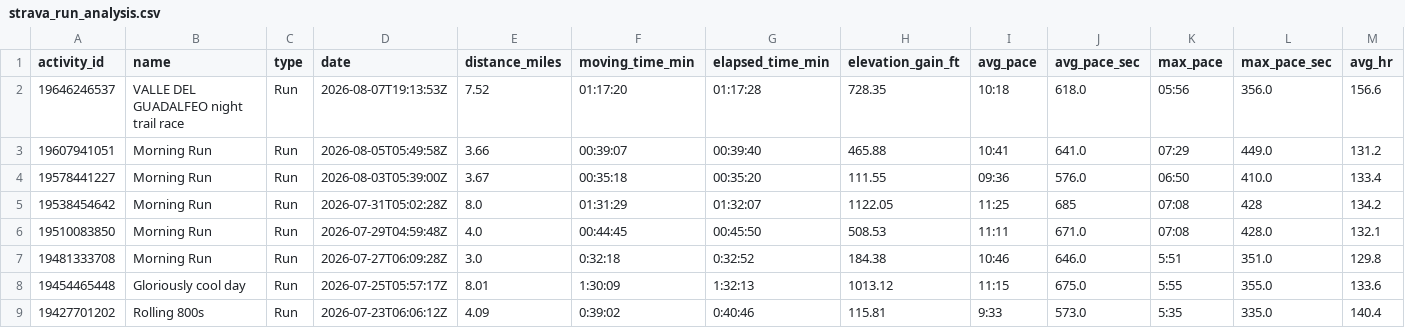
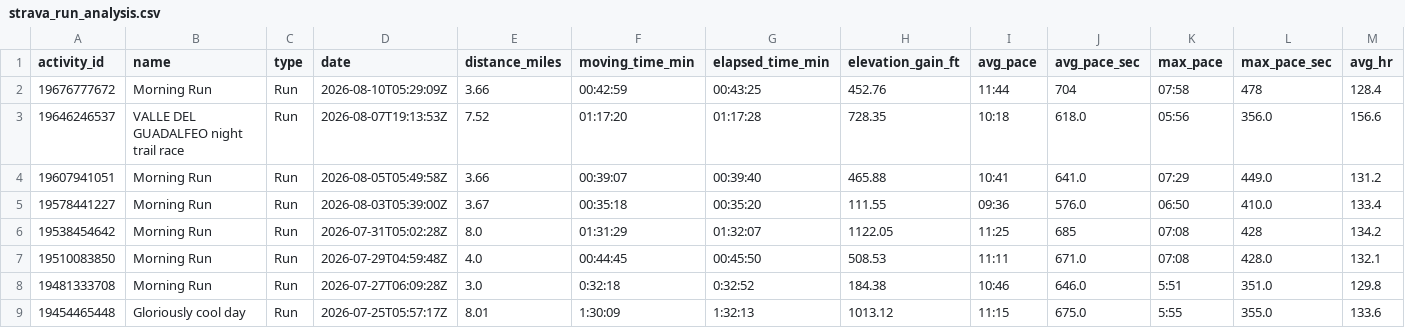
Before and after one commit to sboissel/strava-analytics, a CSV file: data/strava_run_analysis.csv, drawn as a sheet; only a part is shown; the shorter side is filled out with more unchanged rows; rows hold the shown columns only; the diff names each change by its address in the sheet, - before the commit and + after, or states it on an @@ line.

Commit message:
chore: weekly Strava data sync

```diff
--- a/data/strava_run_analysis.csv
+++ b/data/strava_run_analysis.csv
+row 2: 19676777672 | Morning Run | Run | 2026-08-10T05:29:09Z | 3.66 | 00:42:59 | 00:43:25 | 452.76 | 11:44 | 704 | 07:58 | 478 | 128.4
```
Also changed, not shown: data/strava_run_pace_analysis.csv, 1 other file.
